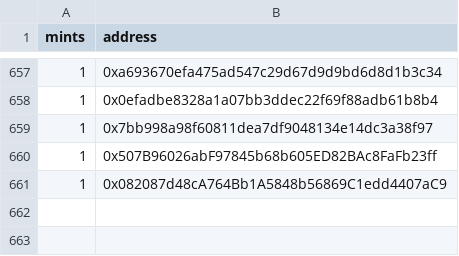
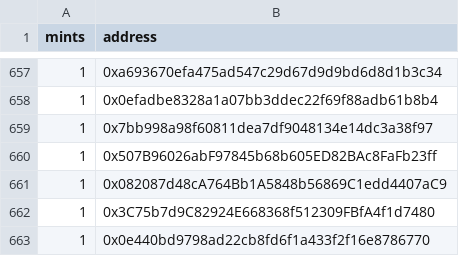
Before and after one commit to taikoxyz/operations, a CSV file: taikoons-whitelist/Taiko Phase 1 WL Winners.csv, drawn as a sheet; only a part is shown, gaps mark what is left out.

Commit message:
Update Taiko Phase 1 WL Winners.csv (#22)

```diff
--- a/taikoons-whitelist/Taiko Phase 1 WL Winners.csv
+++ b/taikoons-whitelist/Taiko Phase 1 WL Winners.csv
@@ -661 +661,3 @@ mints,address
 1,0x082087d48cA764Bb1A5848b56869C1edd4407aC9
+1,0x3C75b7d9C82924E668368f512309FBfA4f1d7480
+1,0x0e440bd9798ad22cb8fd6f1a433f2f16e8786770
```
